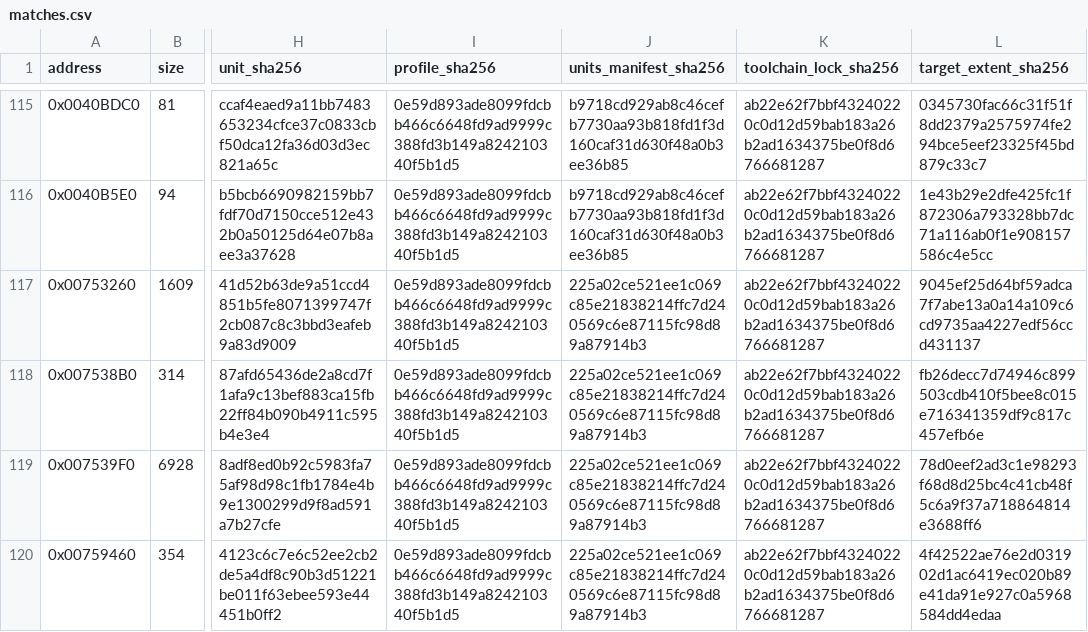
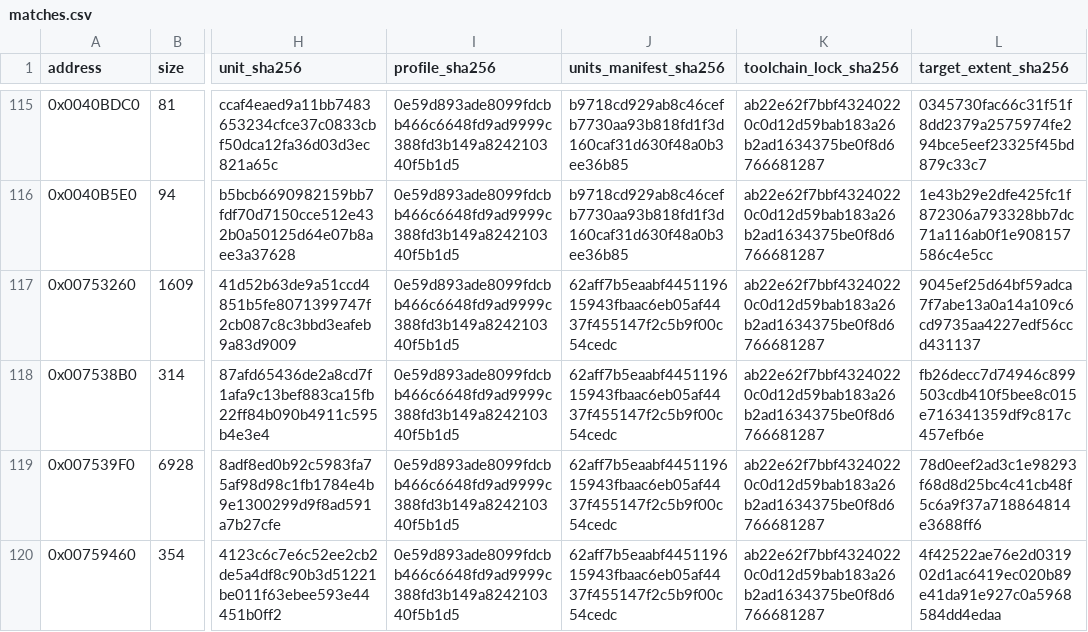
Before and after one commit to N0zoM1z0/Eternal-Fighter-Zero, a CSV file: config/matches.csv, drawn as a sheet; only a part is shown, gaps mark what is left out; the diff covers the shown part only; the diff names each change by its address in the sheet, - before the commit and + after, or states it on an @@ line.

Commit message:
gpt-web: reverify 18 native Exact units under corrected Scene6 ABI

```diff
--- a/config/matches.csv
+++ b/config/matches.csv
-J117:J120 (units_manifest_sha256): 225a02ce521ee1c069c85e21838214ffc7d240569c6e87115fc98d89a87914b3
+J117:J120 (units_manifest_sha256): 62aff7b5eaabf445119615943fbaac6eb05af4437f455147f2c5b9f00c54cedc
```
Also changed, not shown: 12 edited cells elsewhere in this file, 7 other files.
